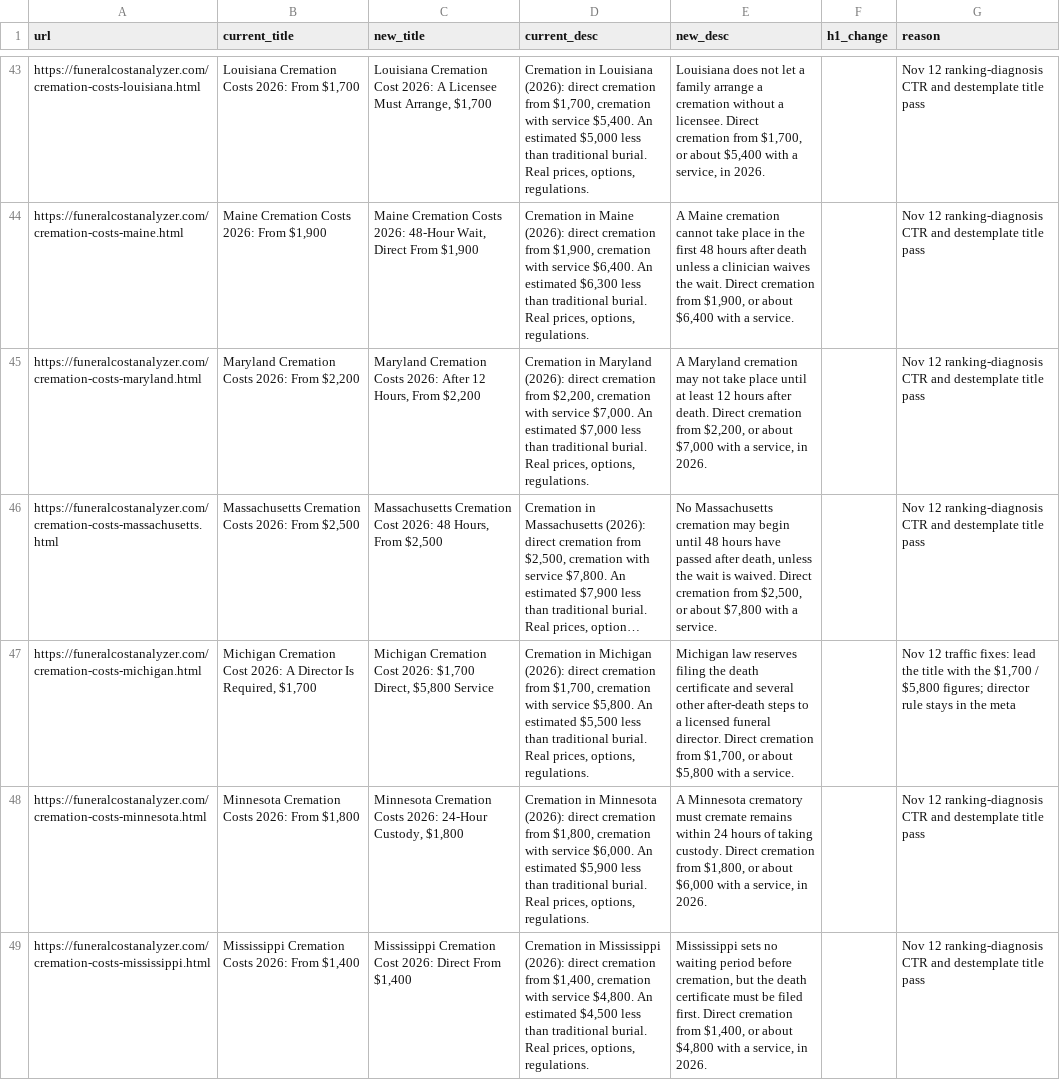
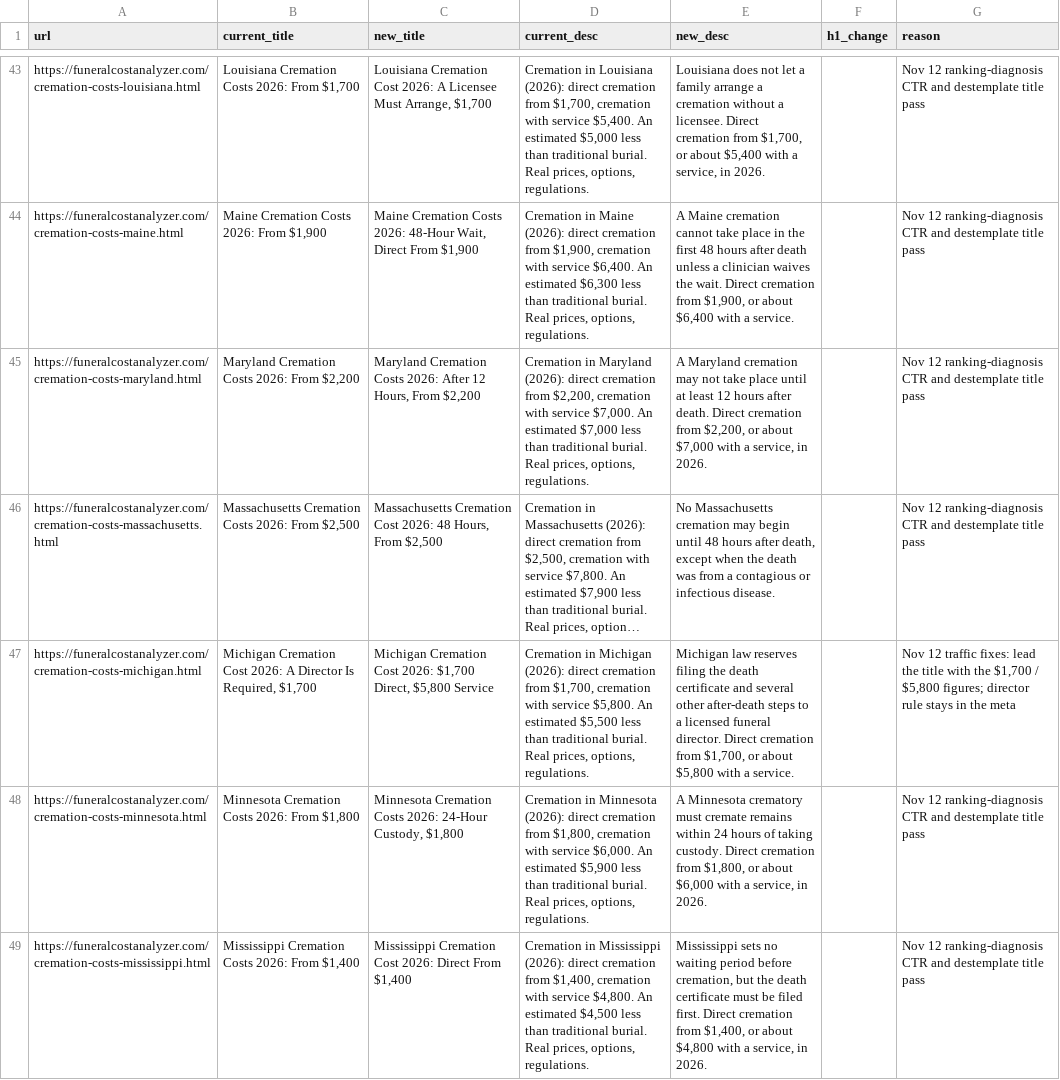
Before and after one commit to pmppar78-png/Funeralcost-burialexpenseanalyzer, a CSV file: data/title-meta.csv, drawn as a sheet; only a part is shown, gaps mark what is left out; long unchanged cells end in …; the diff names each change by its address in the sheet, - before the commit and + after, or states it on an @@ line.

Commit message:
Massachusetts cremation: 48-hour wait has no general waiver; exception is death from a contagious or infectious disease (M.G.L. c. 114, § 44)

```diff
--- a/data/title-meta.csv
+++ b/data/title-meta.csv
-E46 (new_desc): …48 hours have passed after death, unless the wait is waived. Direct cremation from $2,500, or about $7,800 with a service.
+E46 (new_desc): …48 hours after death, except when the death was from a contagious or infectious disease.
```
Also changed, not shown: 1 other file.
